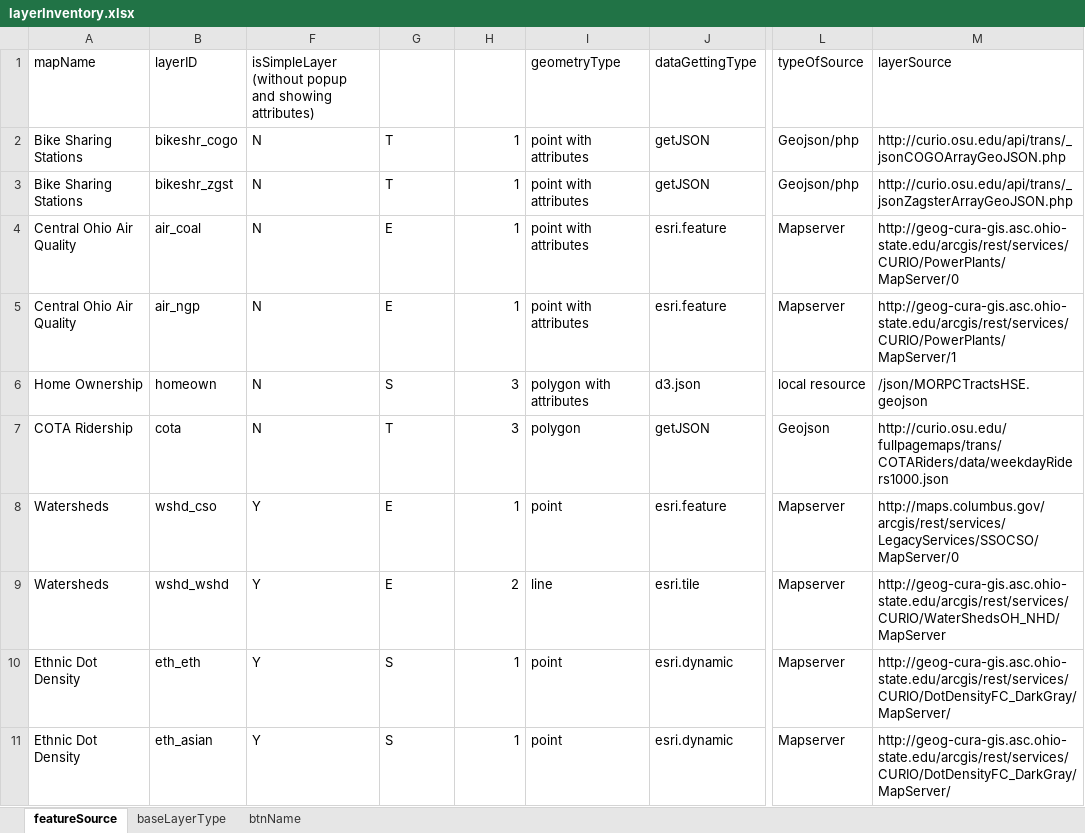
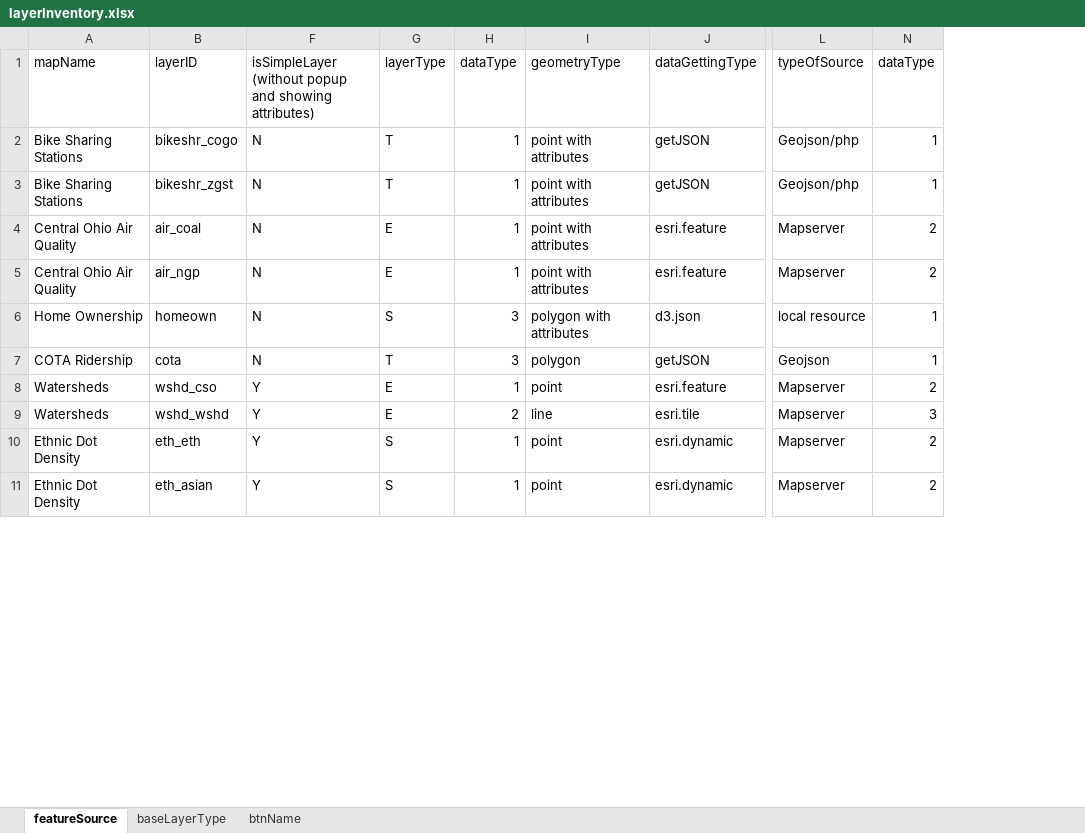
Before and after one commit to luyuliu/CURIO-Map, an Excel workbook: layerInventory.xlsx, sheet featureSource, drawn as a sheet; only a part is shown, gaps mark what is left out; values as stored, in another font and other column widths than the file's, no borders; removed rows and columns are numbered as before the commit, all else as after; the diff names each change by its address in the sheet, - before the commit and + after, or states it on an @@ line.

```diff
--- a/layerInventory.xlsx (sheet featureSource)
+++ b/layerInventory.xlsx (sheet featureSource)
@@ column M (layerSource) hidden, rows 2-11: http://curio.osu.edu/api/trans/_jsonCOGOArrayGeoJSON.php | http://curio.osu.edu/api/trans/_jsonZagsterArrayGeoJSON.php | http://geog-cura-gis.asc.ohio-state.edu/arcgis/rest/services/CURIO/PowerPlants/MapServer/0 | http://geog-cura-gis.asc.ohio-state.edu/arcgis/rest/services/CURIO/PowerPlants/MapServer/1 | /json/MORPCTractsHSE.geojson | http://curio.osu.edu/fullpagemaps/trans/COTARiders/data/weekdayRiders1000.json | http://maps.columbus.gov/arcgis/rest/services/LegacyServices/SSOCSO/MapServer/0 | http://geog-cura-gis.asc.ohio-state.edu/arcgis/rest/services/CURIO/WaterShedsOH_NHD/MapServer | http://geog-cura-gis.asc.ohio-state.edu/arcgis/rest/services/CURIO/DotDensityFC_DarkGray/MapServer/ | http://geog-cura-gis.asc.ohio-state.edu/arcgis/rest/services/CURIO/DotDensityFC_DarkGray/MapServer/ @@
+column N (dataType), rows 2-11: 1 | 1 | 2 | 2 | 1 | 1 | 2 | 3 | 2 | 2
-G1: (empty)
+G1: layerType
-H1: (empty)
+H1: dataType
```
Also changed, not shown: 5 other files.
